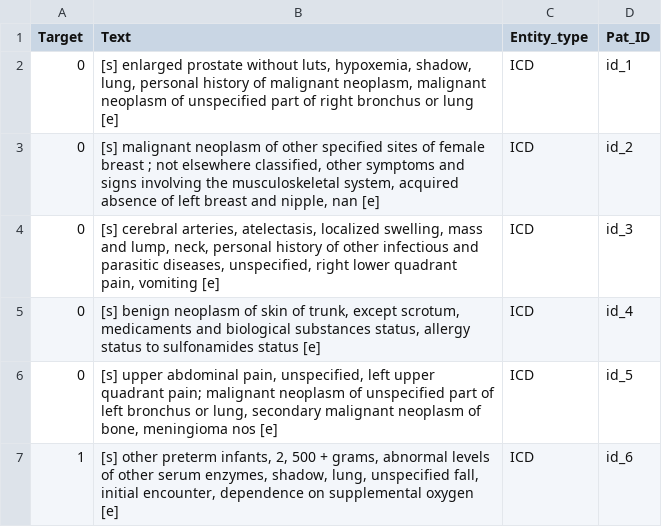
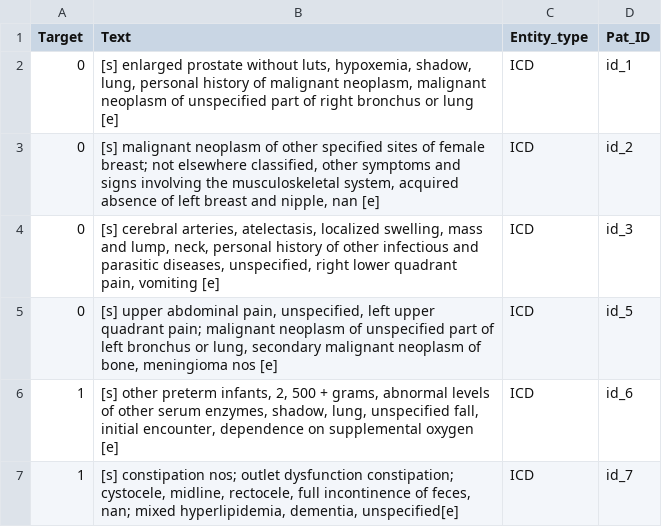
Before and after one commit to uf-hobi-informatics-lab/GatorTron-Prediction, a TSV file: sample_data/test.tsv, drawn as a sheet.

Commit message:
Update test.tsv

```diff
--- a/sample_data/test.tsv
+++ b/sample_data/test.tsv
@@ -2,6 +2,6 @@ Target	Text	Entity_type	Pat_ID
 0	"[s] enlarged prostate without luts, hypoxemia, shadow, lung, personal history of malignant neoplasm, malignant neoplasm of unspecified part of right bronchus or lung [e]"	ICD 	id_1
-0	"[s] malignant neoplasm of other specified sites of female breast ; not elsewhere classified, other symptoms and signs involving the musculoskeletal system, acquired absence of left breast and nipple, nan [e]"	ICD 	id_2
+0	"[s] malignant neoplasm of other specified sites of female breast; not elsewhere classified, other symptoms and signs involving the musculoskeletal system, acquired absence of left breast and nipple, nan [e]"	ICD 	id_2
 0	"[s] cerebral arteries, atelectasis, localized swelling, mass and lump, neck, personal history of other infectious and parasitic diseases, unspecified, right lower quadrant pain, vomiting [e]"	ICD 	id_3
-0	"[s] benign neoplasm of skin of trunk, except scrotum, medicaments and biological substances status, allergy status to sulfonamides status [e]"	ICD 	id_4
 0	"[s] upper abdominal pain, unspecified, left upper quadrant pain; malignant neoplasm of unspecified part of left bronchus or lung, secondary malignant neoplasm of bone, meningioma nos [e]"	ICD 	id_5
 1	"[s] other preterm infants, 2, 500 + grams, abnormal levels of other serum enzymes, shadow, lung, unspecified fall, initial encounter, dependence on supplemental oxygen [e]"	ICD 	id_6
+1	"[s] constipation nos; outlet dysfunction constipation; cystocele, midline, rectocele, full incontinence of feces, nan; mixed hyperlipidemia, dementia, unspecified[e]"	ICD	id_7
```
